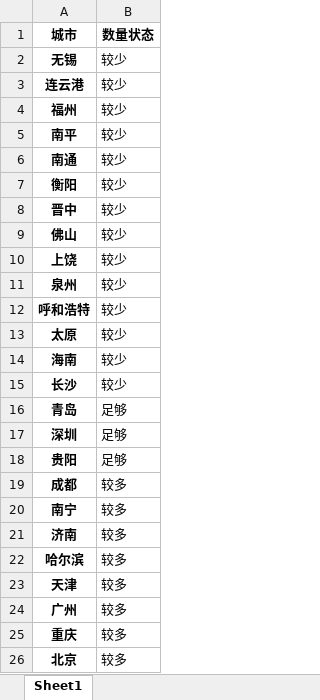
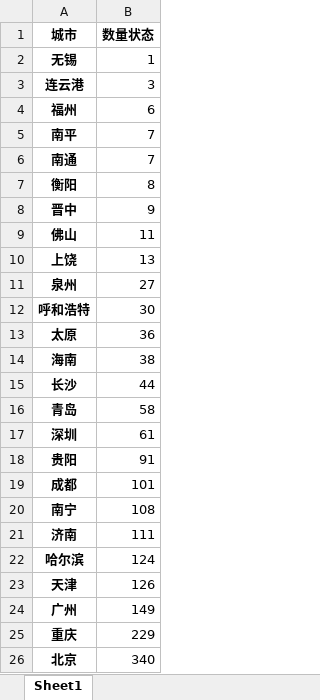
Before and after one commit to Dirichelet/Dirichelet.github.io, an Excel workbook: data/sourse.xlsx, sheet Sheet1, drawn as a sheet; values as stored, in another font and other column widths than the file's, no borders; the diff names each change by its address in the sheet, - before the commit and + after, or states it on an @@ line.

```diff
--- a/data/sourse.xlsx (sheet Sheet1)
+++ b/data/sourse.xlsx (sheet Sheet1)
-B2 (数量状态): 较少
+B2 (数量状态): 1
-B3 (数量状态): 较少
+B3 (数量状态): 3
-B4 (数量状态): 较少
+B4 (数量状态): 6
-B5:B6 (数量状态): 较少
+B5:B6 (数量状态): 7
-B7 (数量状态): 较少
+B7 (数量状态): 8
-B8 (数量状态): 较少
+B8 (数量状态): 9
-B9 (数量状态): 较少
+B9 (数量状态): 11
-B10 (数量状态): 较少
+B10 (数量状态): 13
-B11 (数量状态): 较少
+B11 (数量状态): 27
-B12 (数量状态): 较少
+B12 (数量状态): 30
-B13 (数量状态): 较少
+B13 (数量状态): 36
-B14 (数量状态): 较少
+B14 (数量状态): 38
-B15 (数量状态): 较少
+B15 (数量状态): 44
-B16 (数量状态): 足够
+B16 (数量状态): 58
-B17 (数量状态): 足够
+B17 (数量状态): 61
-B18 (数量状态): 足够
+B18 (数量状态): 91
-B19 (数量状态): 较多
+B19 (数量状态): 101
-B20 (数量状态): 较多
+B20 (数量状态): 108
-B21 (数量状态): 较多
+B21 (数量状态): 111
-B22 (数量状态): 较多
+B22 (数量状态): 124
-B23 (数量状态): 较多
+B23 (数量状态): 126
-B24 (数量状态): 较多
+B24 (数量状态): 149
-B25 (数量状态): 较多
+B25 (数量状态): 229
-B26 (数量状态): 较多
+B26 (数量状态): 340
```
Also changed, not shown: 1 other file.
